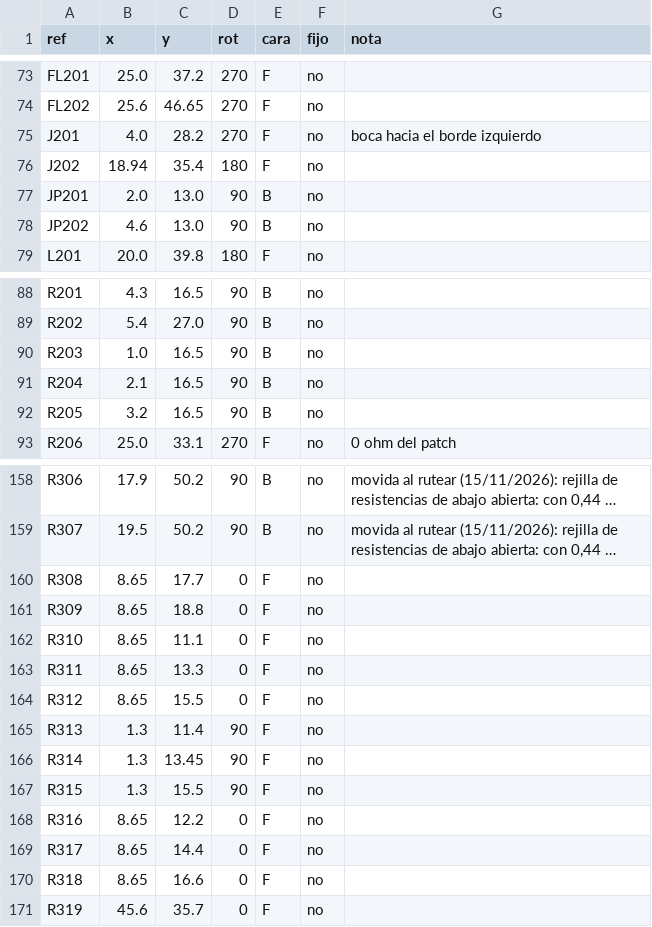
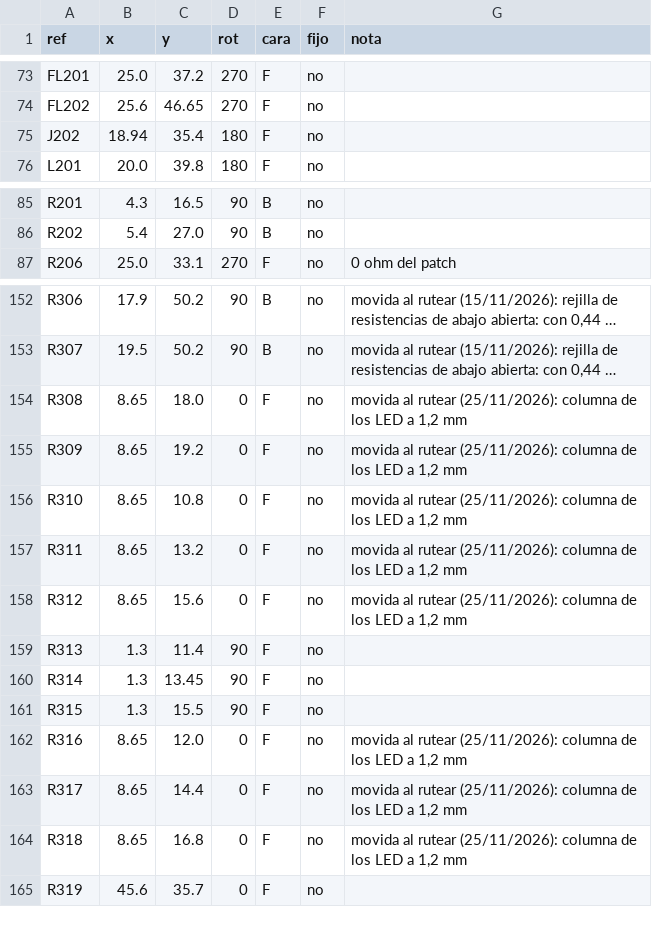
Before and after one commit to mgiachetti/sport-performance, a CSV file: hardware/tools/datos/ubicacion_pod_v0.csv, drawn as a sheet; only a part is shown, gaps mark what is left out; long unchanged cells end in …; removed rows and columns are numbered as before the commit, all else as after; the diff covers the shown part only; the diff names each change by its address in the sheet, - before the commit and + after, or states it on an @@ line.

```diff
--- a/hardware/tools/datos/ubicacion_pod_v0.csv
+++ b/hardware/tools/datos/ubicacion_pod_v0.csv
-row 75: J201 | 4.0 | 28.2 | 270 | F | no | boca hacia el borde izquierdo
-row 77: JP201 | 2.0 | 13.0 | 90 | B | no
-row 78: JP202 | 4.6 | 13.0 | 90 | B | no
-row 90: R203 | 1.0 | 16.5 | 90 | B | no
-row 91: R204 | 2.1 | 16.5 | 90 | B | no
-row 92: R205 | 3.2 | 16.5 | 90 | B | no
-C154 (y): 17.7
+C154 (y): 18.0
-G154:G158 (nota): (empty)
+G154:G158 (nota): movida al rutear (25/11/2026): columna de los LED a 1,2 mm
-C155 (y): 18.8
+C155 (y): 19.2
-C156 (y): 11.1
+C156 (y): 10.8
-C157 (y): 13.3
+C157 (y): 13.2
-C158 (y): 15.5
+C158 (y): 15.6
-C162 (y): 12.2
+C162 (y): 12.0
-G162:G164 (nota): (empty)
+G162:G164 (nota): movida al rutear (25/11/2026): columna de los LED a 1,2 mm
-C164 (y): 16.6
+C164 (y): 16.8
```
Also changed, not shown: 4 edited cells elsewhere in this file, docs/hardware/cotizacion/bom-pod-v0-jlcpcb.csv, docs/hardware/cotizacion/bom-pod-v0-sin-montar.csv, 27 other files.
